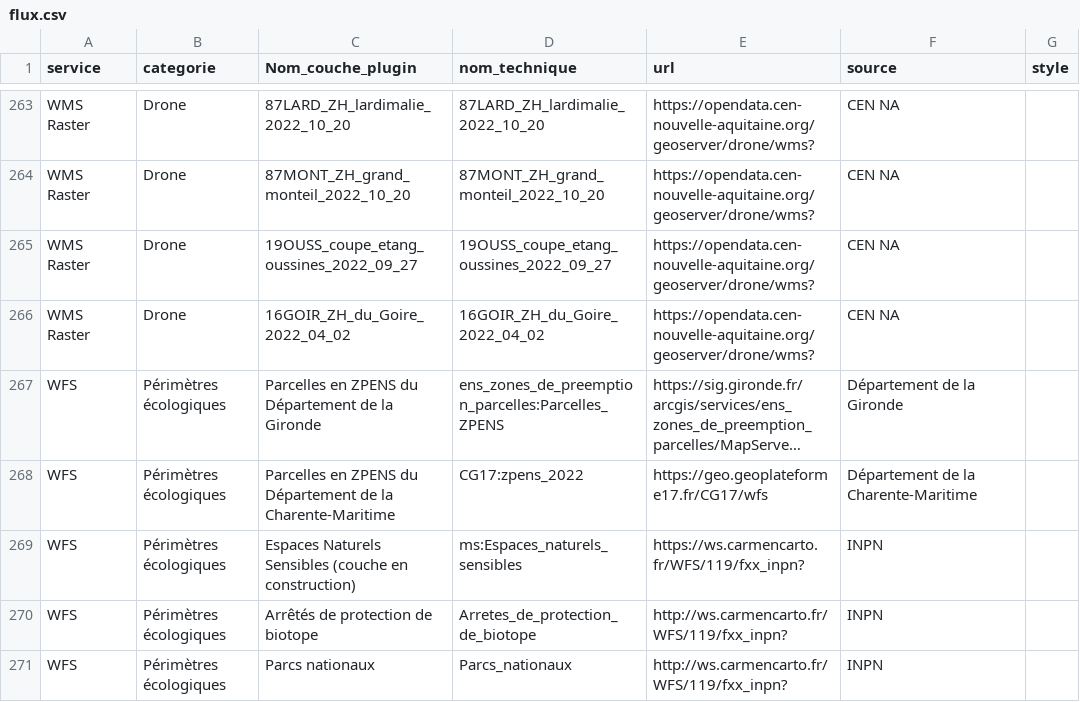
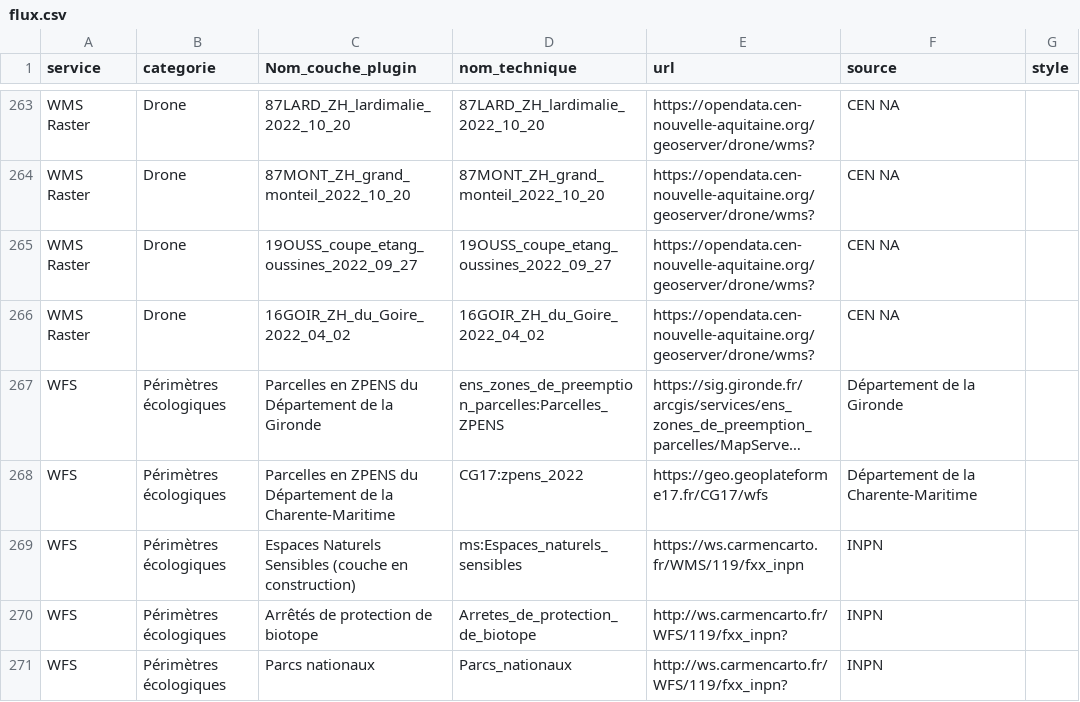
Before and after one commit to CEN-Nouvelle-Aquitaine/fluxcen, a CSV file: flux.csv, drawn as a sheet; only a part is shown, gaps mark what is left out; long unchanged cells end in …; the diff names each change by its address in the sheet, - before the commit and + after, or states it on an @@ line.

Commit message:
Update flux.csv

```diff
--- a/flux.csv
+++ b/flux.csv
-E269 (url): https://ws.carmencarto.fr/WFS/119/fxx_inpn?
+E269 (url): https://ws.carmencarto.fr/WMS/119/fxx_inpn
```
